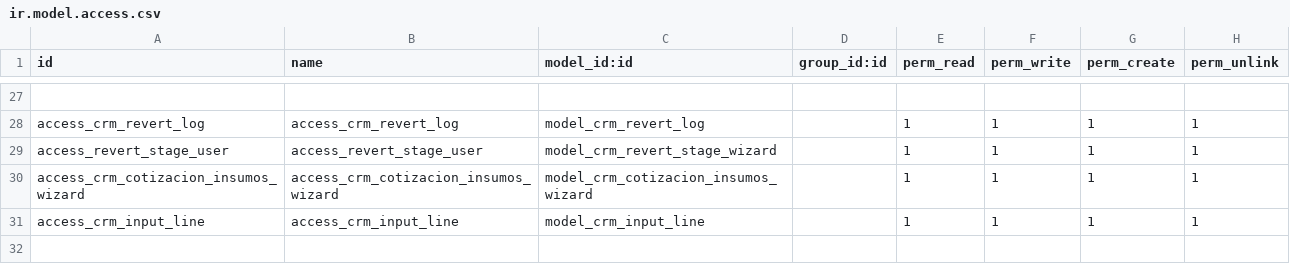
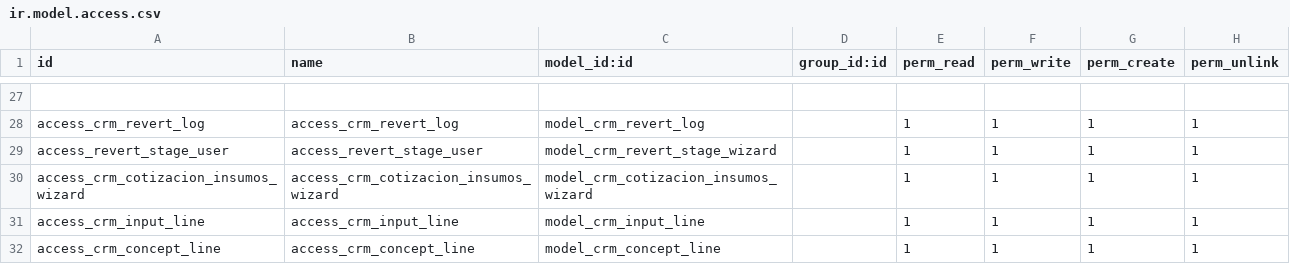
Before and after one commit to ehb1703/TCConstructora, a CSV file: project_extra/security/ir.model.access.csv, drawn as a sheet; only a part is shown, gaps mark what is left out.

Commit message:
Tareas 11, 14, 15, 18
Tarea 11 - Pendiente la carga de conceptos de trabajo
Tarea 18 - No se genera el proyecto ya que se hace desde la orden de trabajo, está pendiente la generación de la orden de trabajo por pendientes de la tarea 11

```diff
--- a/project_extra/security/ir.model.access.csv
+++ b/project_extra/security/ir.model.access.csv
@@ -31 +31,2 @@ access_crm_cotizacion_insumos_wizard,access_crm_cotizacion_insumos_wizard,model_
 access_crm_input_line,access_crm_input_line,model_crm_input_line,,1,1,1,1
+access_crm_concept_line,access_crm_concept_line,model_crm_concept_line,,1,1,1,1
```
Also changed, not shown: 10 other files.
